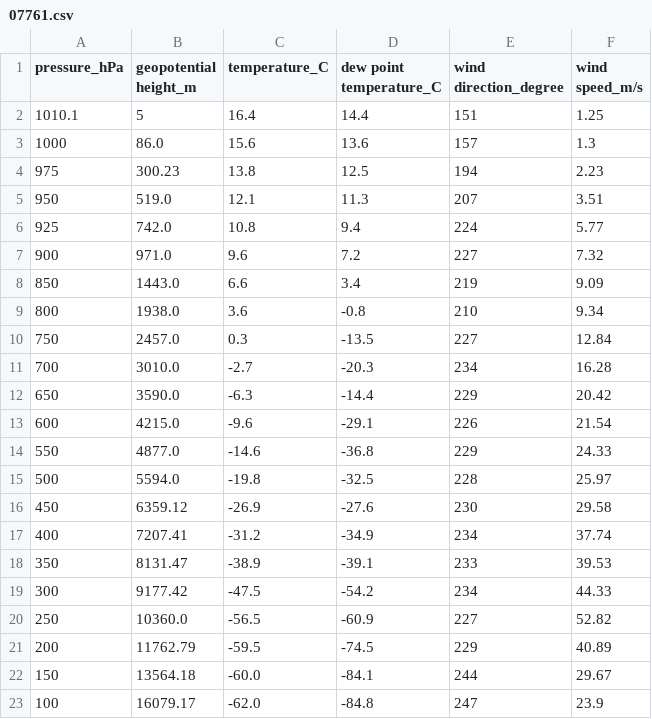
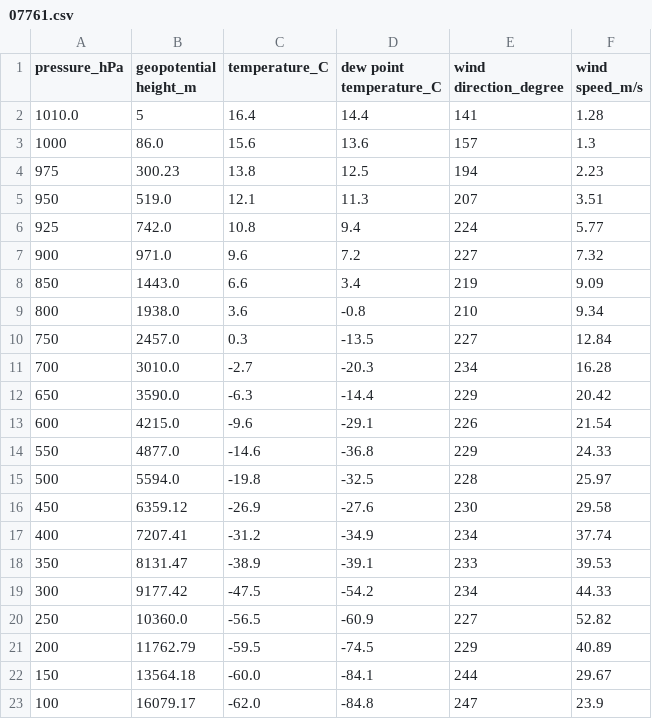
Before and after one commit to Thunder37100/Radiosondages, a CSV file: donnees/07761.csv, drawn as a sheet.

```diff
--- a/donnees/07761.csv
+++ b/donnees/07761.csv
@@ -1,3 +1,3 @@
 pressure_hPa,geopotential height_m,temperature_C,dew point temperature_C,wind direction_degree,wind speed_m/s
-1010.1,5,16.4,14.4,151,1.25
+1010.0,5,16.4,14.4,141,1.28
 1000,86.0,15.6,13.6,157,1.3
```
Also changed, not shown: donnees/07110.csv, donnees/07145.csv, 2 other files.
